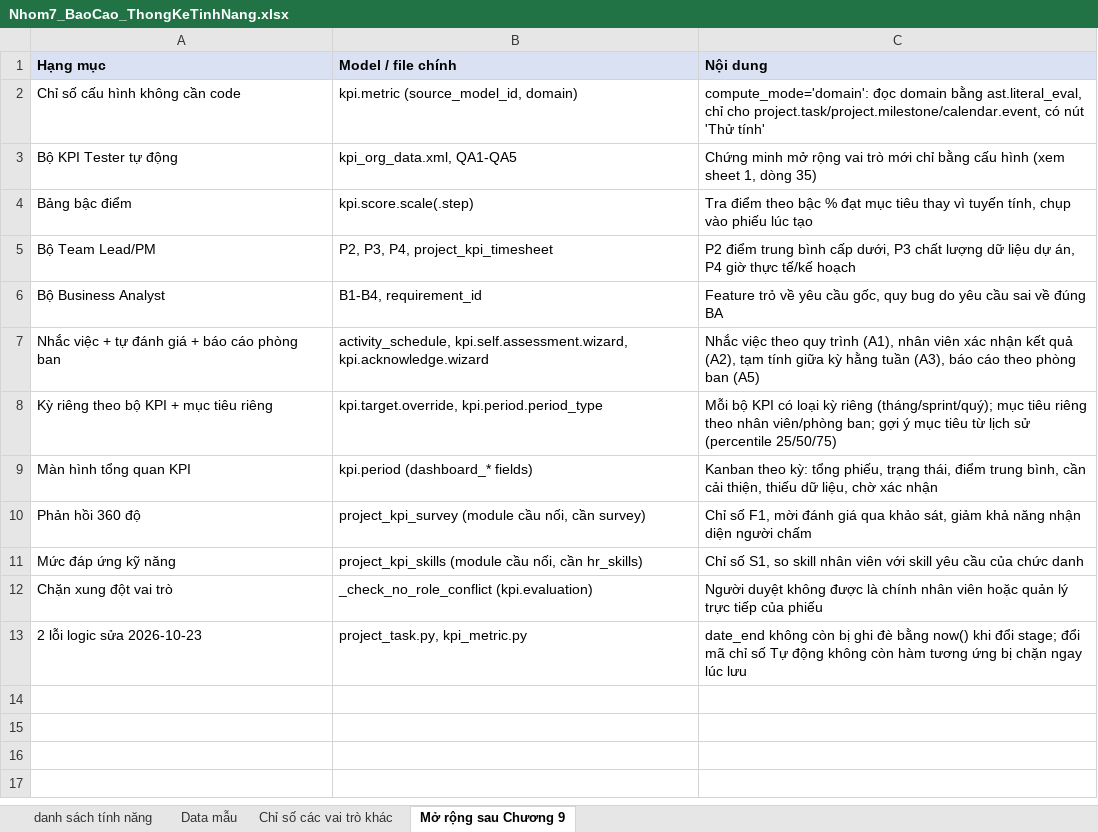
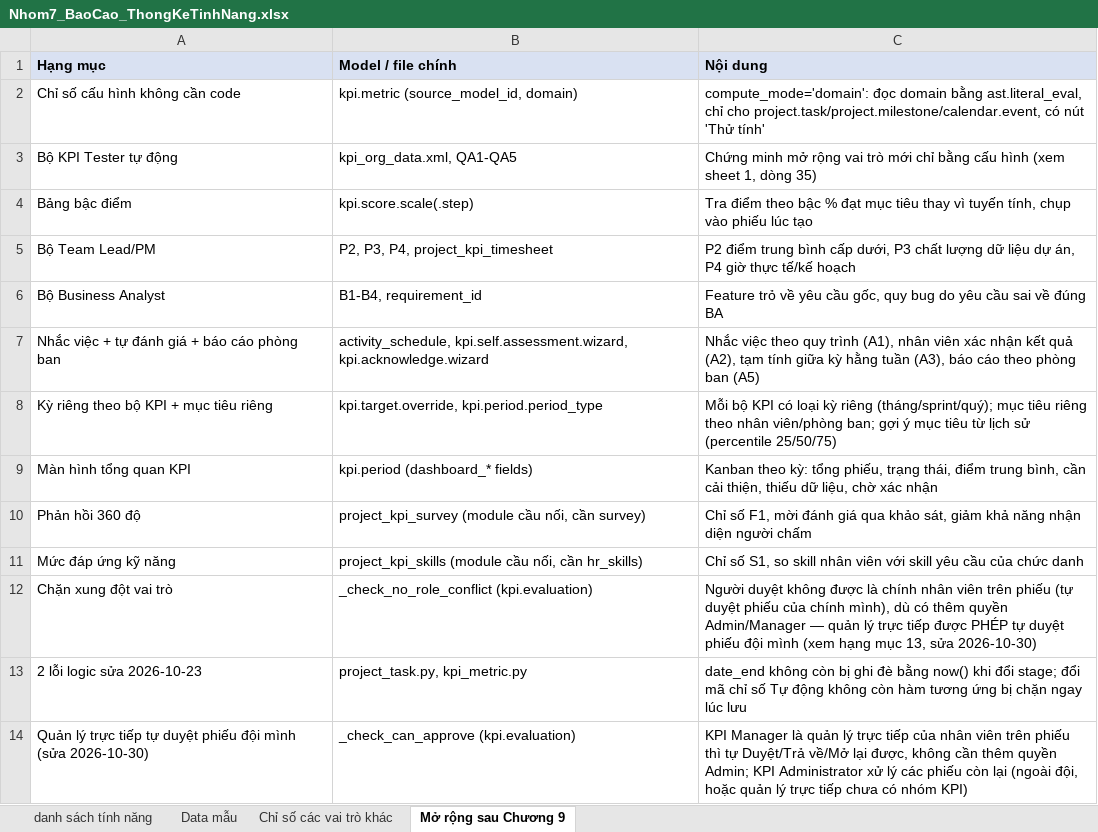
Before and after one commit to haudo1207/odoo_kpi_management, an Excel workbook: Nhom7_BaoCao_ThongKeTinhNang.xlsx, sheet Mở rộng sau Chương 9, drawn as a sheet; values as stored, in another font and other column widths than the file's, no borders; the diff names each change by its address in the sheet, - before the commit and + after, or states it on an @@ line.

```diff
--- a/Nhom7_BaoCao_ThongKeTinhNang.xlsx (sheet Mở rộng sau Chương 9)
+++ b/Nhom7_BaoCao_ThongKeTinhNang.xlsx (sheet Mở rộng sau Chương 9)
-C12 (Nội dung): …nhân viên hoặc quản lý trực tiếp của phiếu
+C12 (Nội dung): …nhân viên trên phiếu (tự duyệt phiếu của chính mình), dù có thêm quyền Admin/Manager — quản lý trực tiếp được PHÉP tự duyệt phiếu đội mình (xem hạng mục 13, sửa 2026-10-30)
+row 14: Quản lý trực tiếp tự duyệt phiếu đội mình (sửa 2026-10-30) | _check_can_approve (kpi.evaluation) | KPI Manager là quản lý trực tiếp của nhân viên trên phiếu thì tự Duyệt/Trả về/Mở lại được, không cần thêm quyền Admin; KPI Administrator xử lý các phiếu còn lại (ngoài đội, hoặc quản lý trực tiếp chưa có nhóm KPI)
```
Also changed, not shown: 9 other files.
